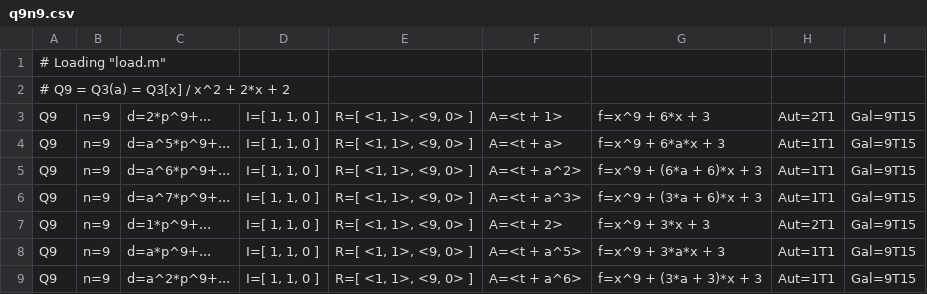
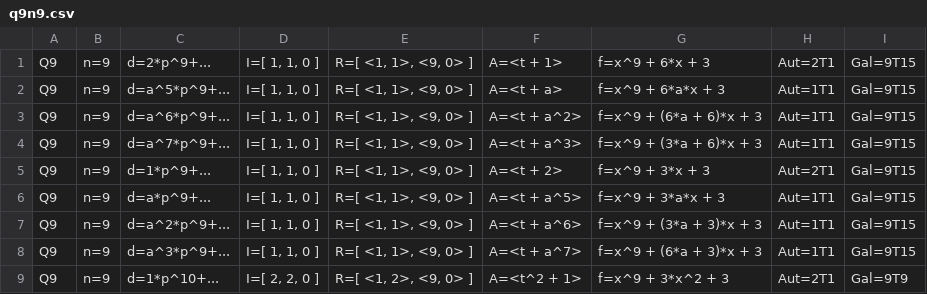
Before and after one commit to roed314/padic_square, a CSV file: Examples/q9n9.csv, drawn as a sheet; only a part is shown; the shorter side is filled out with more unchanged rows.

Commit message:
Testing other csv changes

```diff
--- a/Examples/q9n9.csv
+++ b/Examples/q9n9.csv
@@ -1,3 +1 @@
-# Loading "load.m"
-# Q9 = Q3(a) = Q3[x] / x^2 + 2*x + 2
 Q9; n=9; d=2*p^9+...; I=[ 1, 1, 0 ]; R=[ <1, 1>, <9, 0> ]; A=<t + 1>; f=x^9 + 6*x + 3; Aut=2T1; Gal=9T15
```
